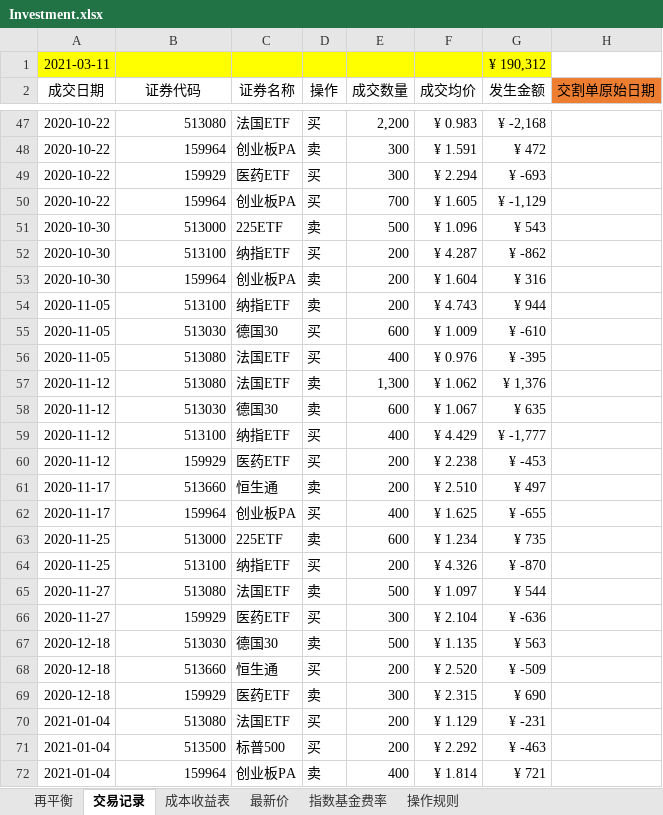
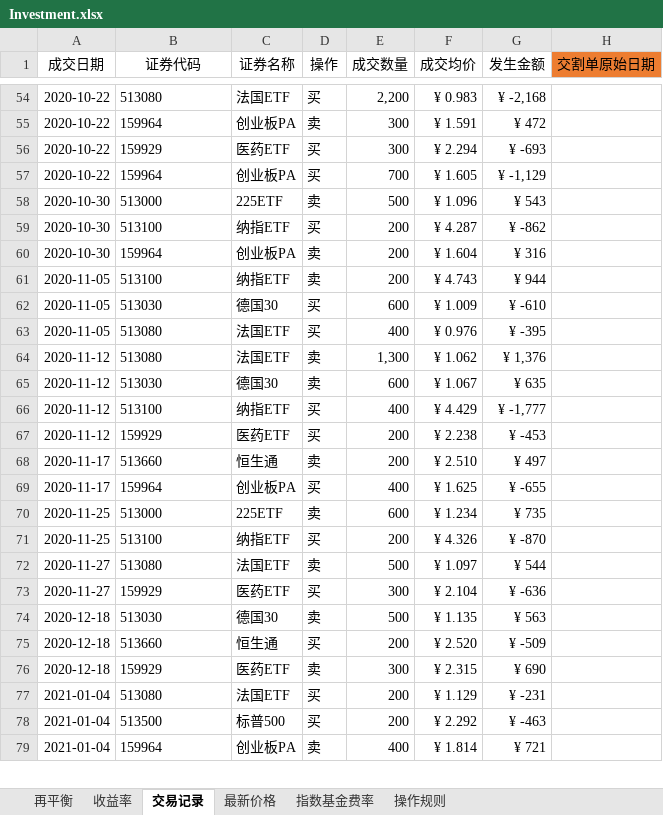
Before and after one commit to BruceleeMJ/Investment, an Excel workbook: Investment.xlsx, sheet 交易记录, drawn as a sheet; only a part is shown, gaps mark what is left out; values as stored, in another font and other column widths than the file's, no borders; table styles not drawn; removed rows and columns are numbered as before the commit, all else as after; the diff covers the shown part only; the diff names each change by its address in the sheet, - before the commit and + after, or states it on an @@ line.

```diff
--- a/Investment.xlsx (sheet 交易记录)
+++ b/Investment.xlsx (sheet 交易记录)
-sheet tab: 成本收益表
-sheet tab: 最新价
+sheet tab: 收益率
+sheet tab: 最新价格
-row 1: 2021-03-11 |  |  |  |  |  | ¥ 190,312
-B54:B79 alignment: right
+B54:B79 alignment: left
```
Also changed, not shown: 14 added rows, 1 removed row, 10 edited cells and cell formats elsewhere in this sheet, sheet 再平衡, hidden cells.
